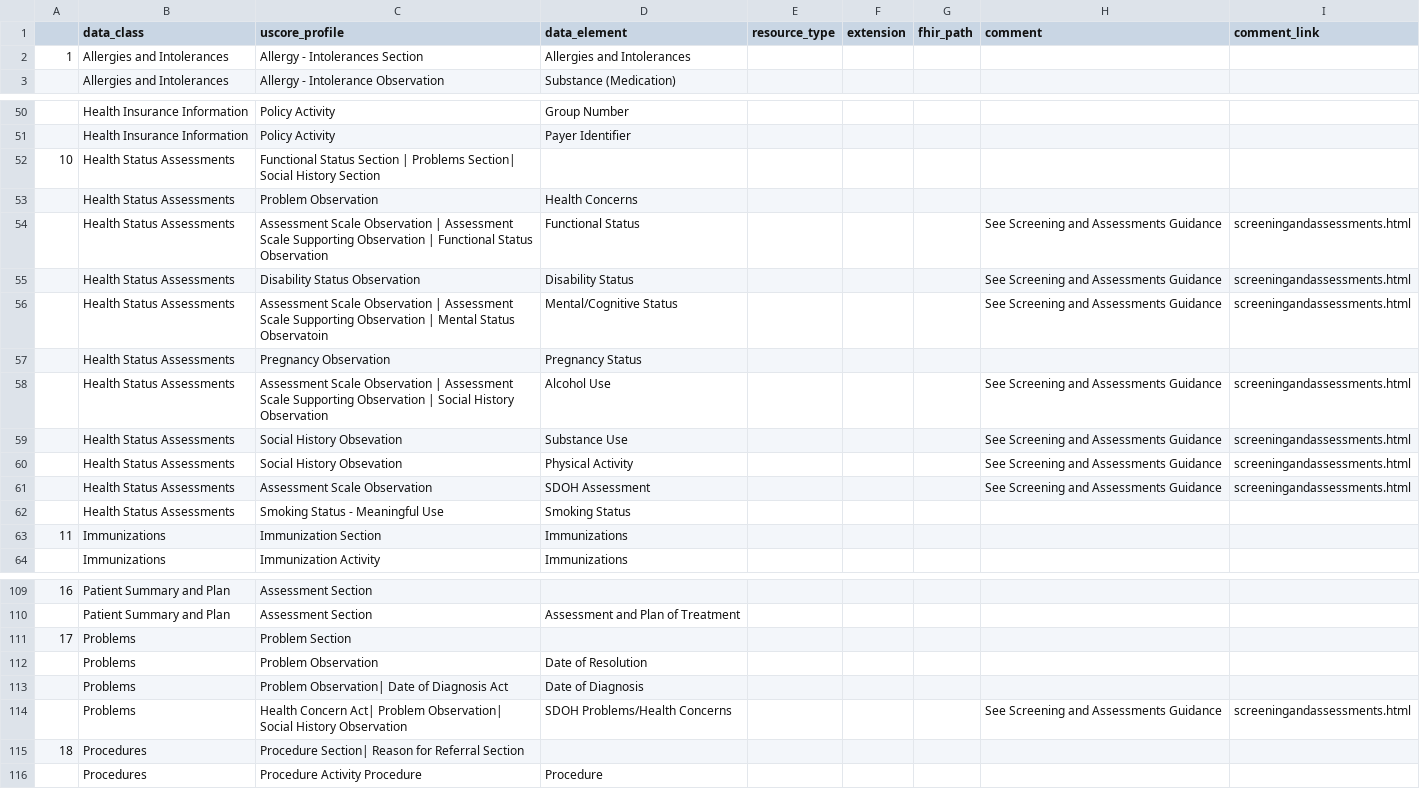
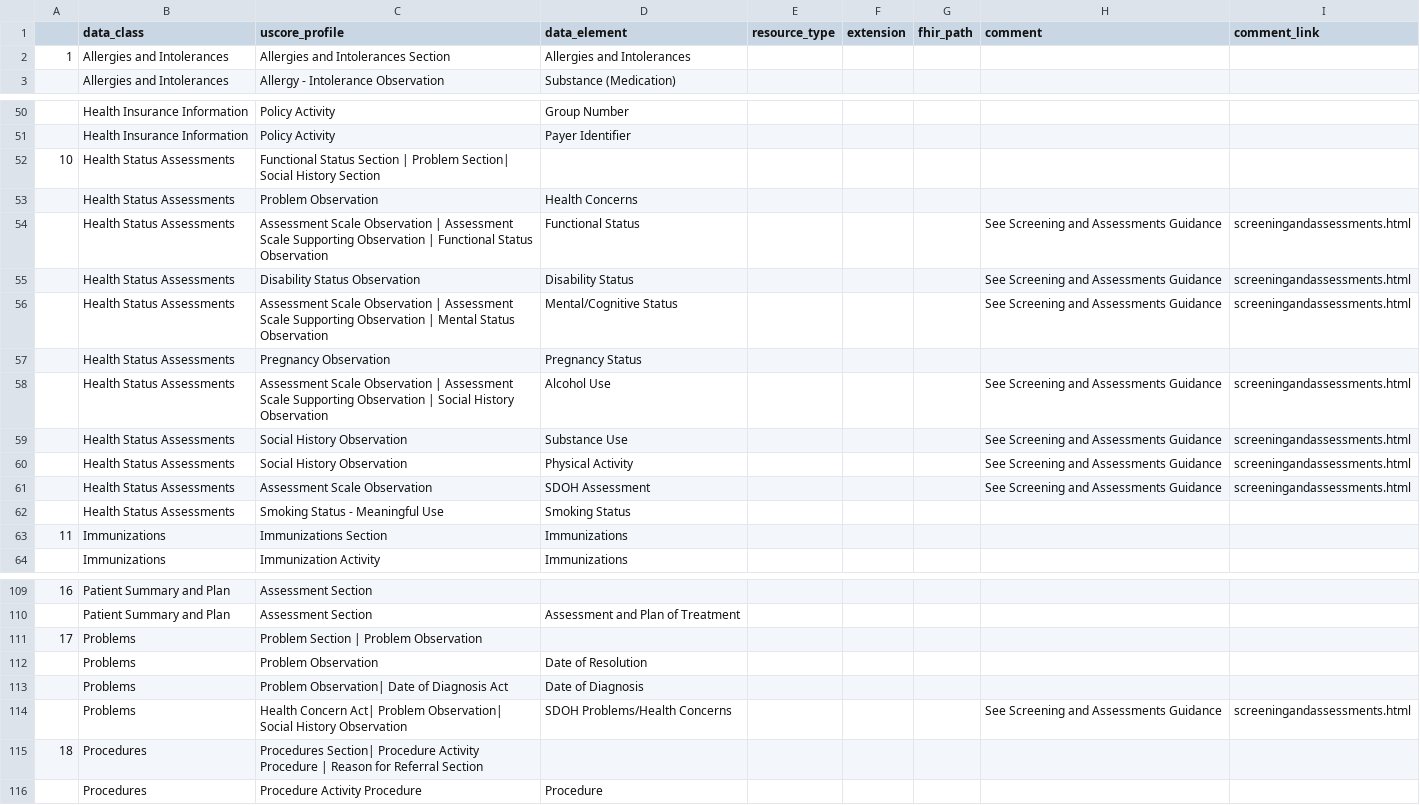
Before and after one commit to HL7/CDA-ccda, a CSV file: input/data/uscdi-table.csv, drawn as a sheet; only a part is shown, gaps mark what is left out; the diff covers the shown part only.

Commit message:
udpated links

```diff
--- a/input/data/uscdi-table.csv
+++ b/input/data/uscdi-table.csv
@@ -1,3 +1,3 @@
 ,data_class,uscore_profile,data_element,resource_type,extension,fhir_path,comment,comment_link
-1,Allergies and Intolerances,Allergy - Intolerances Section,Allergies and Intolerances,,,,,
+1,Allergies and Intolerances,Allergies and Intolerances Section,Allergies and Intolerances,,,,,
 ,Allergies and Intolerances,Allergy - Intolerance Observation,Substance (Medication),,,,,
@@ -51,3 +51,3 @@
 ,Health Insurance Information,Policy Activity,Payer Identifier,,,,,
-10,Health Status Assessments,Functional Status Section | Problems Section| Social History Section,,,,,,
+10,Health Status Assessments,Functional Status Section | Problem Section| Social History Section,,,,,,
 ,Health Status Assessments,Problem Observation,Health Concerns,,,,,
@@ -55,10 +55,10 @@
 ,Health Status Assessments,Disability Status Observation,Disability Status,,,,See Screening and Assessments Guidance,screeningandassessments.html
-,Health Status Assessments, Assessment Scale Observation | Assessment Scale Supporting Observation | Mental Status Observatoin,Mental/Cognitive Status,,,,See Screening and Assessments Guidance,screeningandassessments.html
+,Health Status Assessments, Assessment Scale Observation | Assessment Scale Supporting Observation | Mental Status Observation,Mental/Cognitive Status,,,,See Screening and Assessments Guidance,screeningandassessments.html
 ,Health Status Assessments,Pregnancy Observation,Pregnancy Status,,,,,
 ,Health Status Assessments, Assessment Scale Observation | Assessment Scale Supporting Observation | Social History Observation,Alcohol Use,,,,See Screening and Assessments Guidance,screeningandassessments.html
-,Health Status Assessments,Social History Obsevation,Substance Use,,,,See Screening and Assessments Guidance,screeningandassessments.html
-,Health Status Assessments,Social History Obsevation,Physical Activity,,,,See Screening and Assessments Guidance,screeningandassessments.html
+,Health Status Assessments,Social History Observation,Substance Use,,,,See Screening and Assessments Guidance,screeningandassessments.html
+,Health Status Assessments,Social History Observation,Physical Activity,,,,See Screening and Assessments Guidance,screeningandassessments.html
 ,Health Status Assessments,Assessment Scale Observation,SDOH Assessment,,,,See Screening and Assessments Guidance,screeningandassessments.html
 ,Health Status Assessments,Smoking Status - Meaningful Use,Smoking Status,,,,,
-11,Immunizations,Immunization Section,Immunizations,,,,,
+11,Immunizations,Immunizations Section,Immunizations,,,,,
 ,Immunizations,Immunization Activity,Immunizations,,,,,
@@ -110,3 +110,3 @@
 ,Patient Summary and Plan,Assessment Section,Assessment and Plan of Treatment,,,,,
-17,Problems,Problem Section,,,,,,
+17,Problems,Problem Section | Problem Observation,,,,,,
 ,Problems,Problem Observation,Date of Resolution,,,,,
@@ -114,3 +114,3 @@
 ,Problems,Health Concern Act| Problem Observation| Social History Observation,SDOH Problems/Health Concerns,,,,See Screening and Assessments Guidance,screeningandassessments.html
-18,Procedures,Procedure Section| Reason for Referral Section,,,,,,
+18,Procedures,Procedures Section| Procedure Activity Procedure | Reason for Referral Section,,,,,,
 ,Procedures,Procedure Activity Procedure,Procedure,,,,,
```
Also changed, not shown: 4 edited cells elsewhere in this file.
